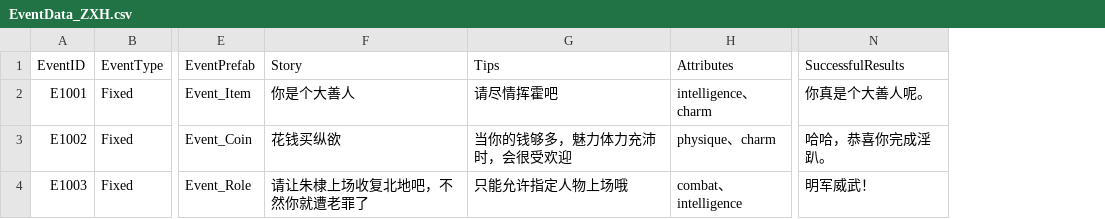
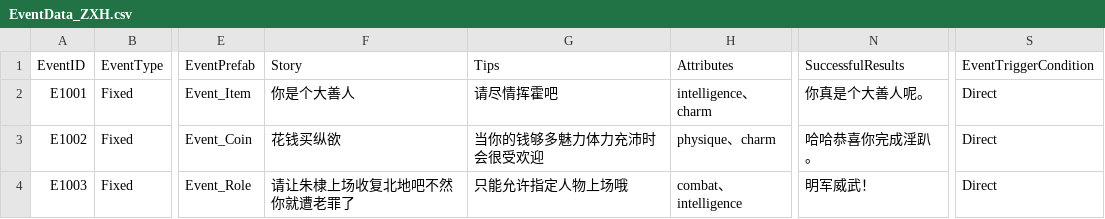
Before and after one commit to shang-ci/InitialProject, a CSV file: Assets/Resources/EventData/EventData_ZXH.csv, drawn as a sheet; only a part is shown, gaps mark what is left out; the diff names each change by its address in the sheet, - before the commit and + after, or states it on an @@ line.

```diff
--- a/Assets/Resources/EventData/EventData_ZXH.csv
+++ b/Assets/Resources/EventData/EventData_ZXH.csv
+column S (EventTriggerCondition), rows 2-4: all Direct
-G3 (Tips): 当你的钱够多，魅力体力充沛时，会很受欢迎
+G3 (Tips): 当你的钱够多魅力体力充沛时会很受欢迎
-N3 (SuccessfulResults): 哈哈，恭喜你完成淫趴。
+N3 (SuccessfulResults): 哈哈恭喜你完成淫趴。
-F4 (Story): 请让朱棣上场收复北地吧，不然你就遭老罪了
+F4 (Story): 请让朱棣上场收复北地吧不然你就遭老罪了
```
Also changed, not shown: 14 other files.
